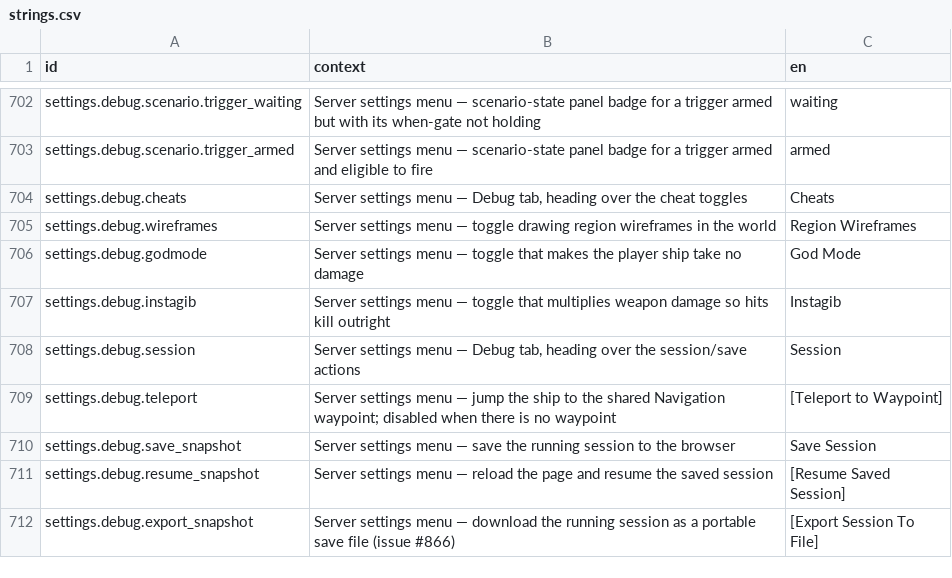
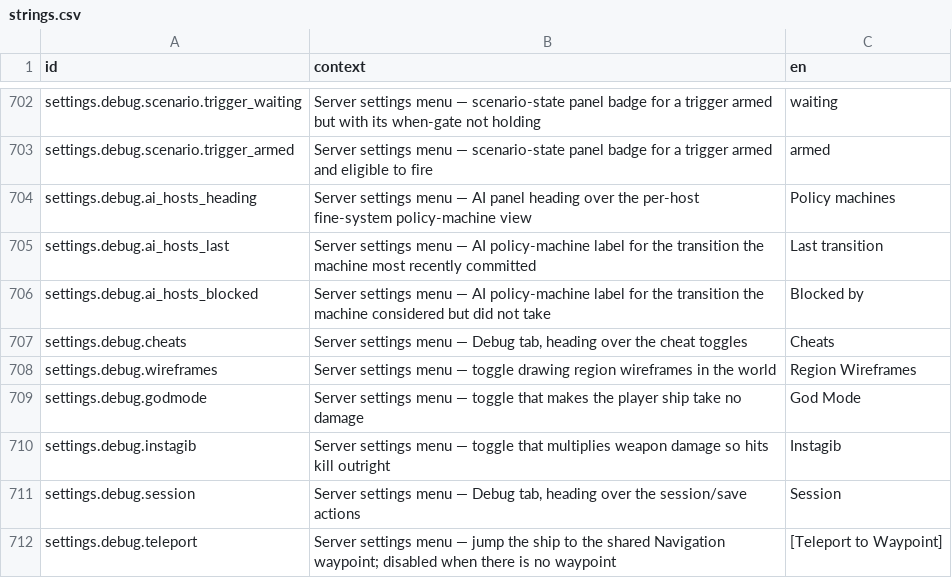
Before and after one commit to jkeywo/project-phoenix-v2, a CSV file: assets/strings/strings.csv, drawn as a sheet; only a part is shown, gaps mark what is left out; the shorter side is filled out with more unchanged rows; the diff names each change by its address in the sheet, - before the commit and + after, or states it on an @@ line.

```diff
--- a/assets/strings/strings.csv
+++ b/assets/strings/strings.csv
+row 704: settings.debug.ai_hosts_heading | Server settings menu — AI panel heading over the per-host fine-system policy-machine view | Policy machines
+row 705: settings.debug.ai_hosts_last | Server settings menu — AI policy-machine label for the transition the machine most recently committed | Last transition
+row 706: settings.debug.ai_hosts_blocked | Server settings menu — AI policy-machine label for the transition the machine considered but did not take | Blocked by
```
Also changed, not shown: 11 other files.
